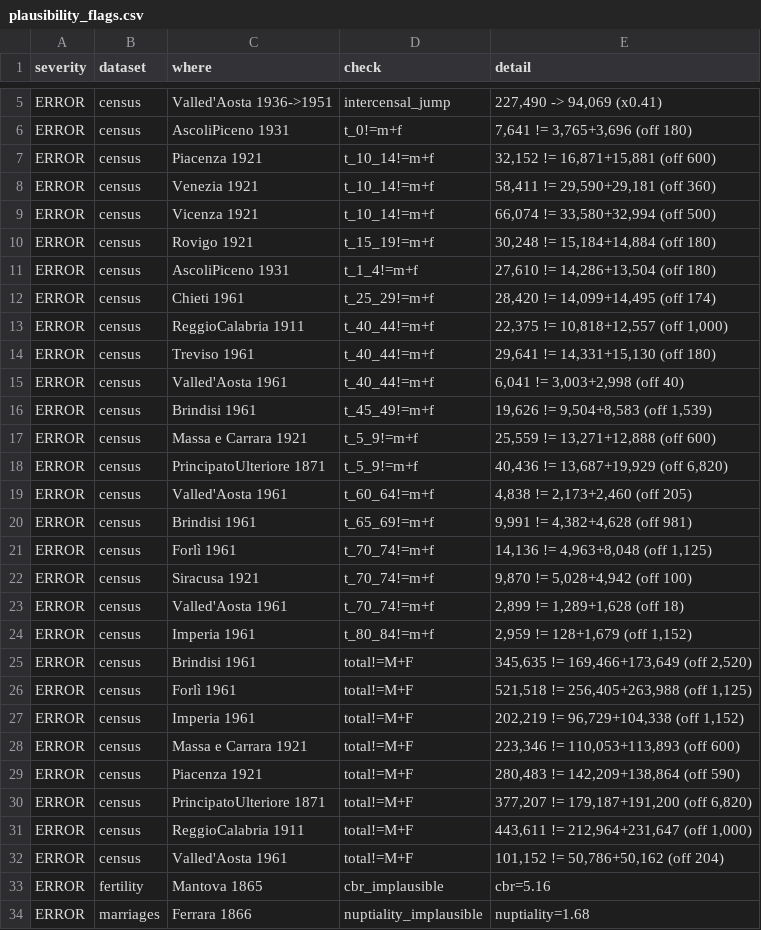
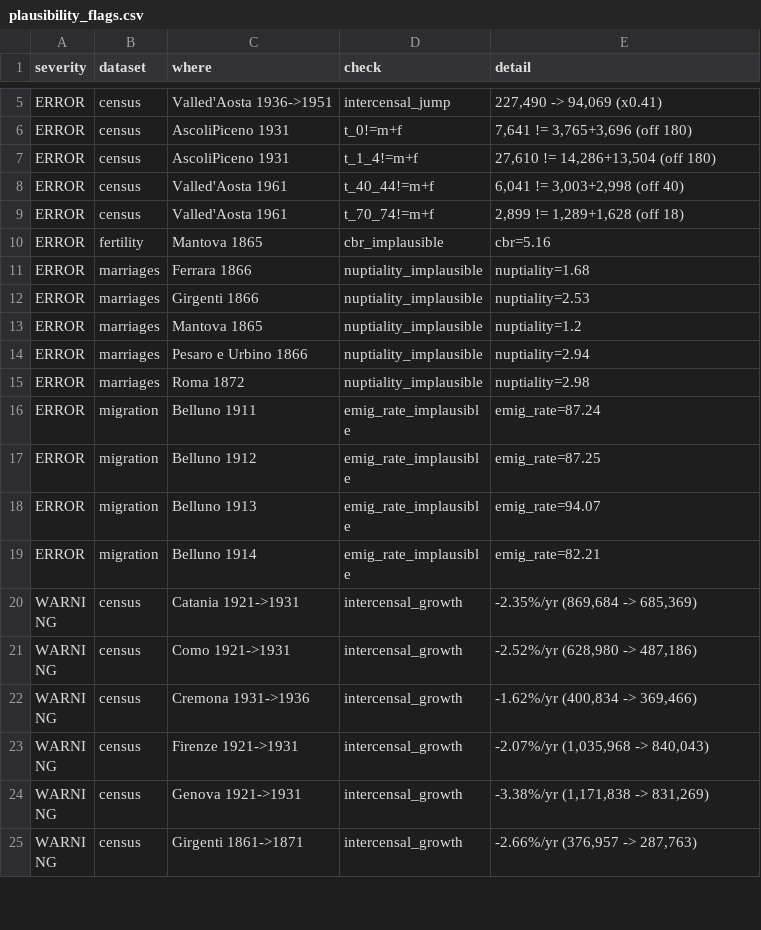
Before and after one commit to nicolabarban/demopast, a CSV file: data/quality/plausibility_flags.csv, drawn as a sheet; only a part is shown, gaps mark what is left out; the shorter side is filled out with more unchanged rows; removed rows and columns are numbered as before the commit, all else as after; the diff covers the shown part only; the diff names each change by its address in the sheet, - before the commit and + after, or states it on an @@ line.

Commit message:
fix: 20 celle provinciali con m+f != total corrette dalla stampa (1871/1911/1921/1961)
Tutte le celle con |delta| >= 100, ciascuna verificata sulla tavola stampata
(un agente per provincia, ritagli a 300-1200 dpi, chiusure aritmetiche):

- 1871 Avellino 5-9: M 13.687 -> 20.507 (riga 9-10 omessa in trascrizione)
- 1911 Reggio Calabria 40-44: M -> 10.318, T -> 22.875 (doppio scambio 3<->8)
- 1921 Vicenza, Venezia, Rovigo, Piacenza, Massa, Firenze, Siracusa, Sassari:
  otto refusi di trascrizione dei totali o di una eta' singola
- 1961 VdA, Imperia, Treviso (3 classi), Forli', Chieti (2), Brindisi (2),
  Parma: errori di digitalizzazione; Imperia 80-84 ricostruita dai vincoli
  stampati del 75+ (M 1.221, T 2.900), il CSV a eta' singole e' troncato a 73

Registro con vecchi/nuovi valori: data/quality/correzioni_2026-07-29.json,
applicato da scripts/apply_corrections.py. Flag ERROR: 41 -> 18. Restano ~60
incoerenze piccole (|delta|<=45), per lo piu' presenti nella stampa storica.
Rigenerati census_*.csv e data_census_resto_provincia.csv.

```diff
--- a/data/quality/plausibility_flags.csv
+++ b/data/quality/plausibility_flags.csv
-row 7: ERROR | census | Piacenza 1921 | t_10_14!=m+f | 32,152 != 16,871+15,881 (off 600)
-row 8: ERROR | census | Venezia 1921 | t_10_14!=m+f | 58,411 != 29,590+29,181 (off 360)
-row 9: ERROR | census | Vicenza 1921 | t_10_14!=m+f | 66,074 != 33,580+32,994 (off 500)
-row 10: ERROR | census | Rovigo 1921 | t_15_19!=m+f | 30,248 != 15,184+14,884 (off 180)
-row 12: ERROR | census | Chieti 1961 | t_25_29!=m+f | 28,420 != 14,099+14,495 (off 174)
-row 13: ERROR | census | ReggioCalabria 1911 | t_40_44!=m+f | 22,375 != 10,818+12,557 (off 1,000)
-row 14: ERROR | census | Treviso 1961 | t_40_44!=m+f | 29,641 != 14,331+15,130 (off 180)
-row 16: ERROR | census | Brindisi 1961 | t_45_49!=m+f | 19,626 != 9,504+8,583 (off 1,539)
-row 17: ERROR | census | Massa e Carrara 1921 | t_5_9!=m+f | 25,559 != 13,271+12,888 (off 600)
-row 18: ERROR | census | PrincipatoUlteriore 1871 | t_5_9!=m+f | 40,436 != 13,687+19,929 (off 6,820)
-row 19: ERROR | census | Valled'Aosta 1961 | t_60_64!=m+f | 4,838 != 2,173+2,460 (off 205)
-row 20: ERROR | census | Brindisi 1961 | t_65_69!=m+f | 9,991 != 4,382+4,628 (off 981)
-row 21: ERROR | census | Forlì 1961 | t_70_74!=m+f | 14,136 != 4,963+8,048 (off 1,125)
-row 22: ERROR | census | Siracusa 1921 | t_70_74!=m+f | 9,870 != 5,028+4,942 (off 100)
-row 24: ERROR | census | Imperia 1961 | t_80_84!=m+f | 2,959 != 128+1,679 (off 1,152)
-row 25: ERROR | census | Brindisi 1961 | total!=M+F | 345,635 != 169,466+173,649 (off 2,520)
-row 26: ERROR | census | Forlì 1961 | total!=M+F | 521,518 != 256,405+263,988 (off 1,125)
-row 27: ERROR | census | Imperia 1961 | total!=M+F | 202,219 != 96,729+104,338 (off 1,152)
-row 28: ERROR | census | Massa e Carrara 1921 | total!=M+F | 223,346 != 110,053+113,893 (off 600)
-row 29: ERROR | census | Piacenza 1921 | total!=M+F | 280,483 != 142,209+138,864 (off 590)
-row 30: ERROR | census | PrincipatoUlteriore 1871 | total!=M+F | 377,207 != 179,187+191,200 (off 6,820)
-row 31: ERROR | census | ReggioCalabria 1911 | total!=M+F | 443,611 != 212,964+231,647 (off 1,000)
-row 32: ERROR | census | Valled'Aosta 1961 | total!=M+F | 101,152 != 50,786+50,162 (off 204)
```
Also changed, not shown: 1 added row, 10 removed rows and 6 edited cells elsewhere in this file, data/census/census_1871.csv, data/census/census_1911.csv, 11 other files.
